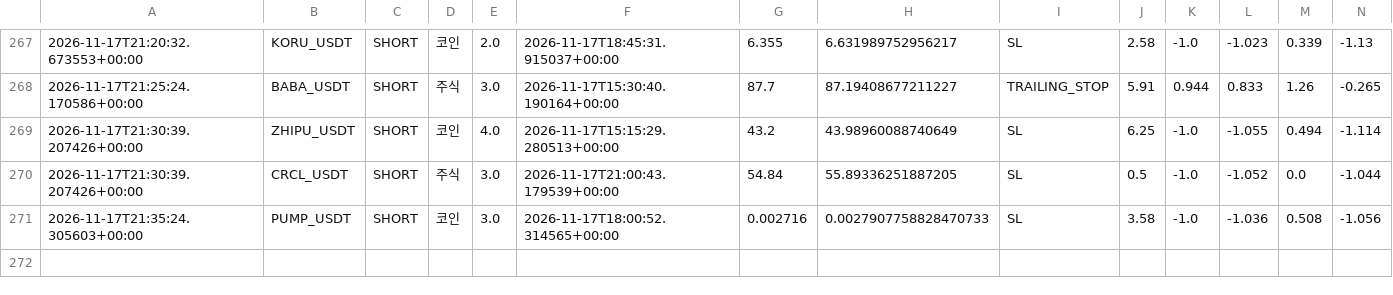
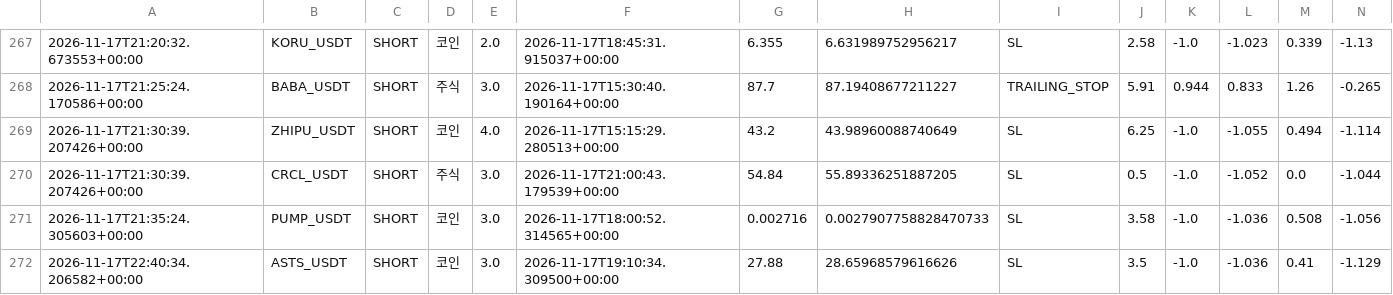
Before and after one commit to wjdtks255-lgtm/Gateio_signal, a CSV file: trades.csv, drawn as a sheet; only a part is shown, gaps mark what is left out; rows hold the shown columns only; the diff names each change by its address in the sheet, - before the commit and + after, or states it on an @@ line.

```diff
--- a/trades.csv
+++ b/trades.csv
+row 272: 2026-11-17T22:40:34.206582+00:00 | ASTS_USDT | SHORT | 코인 | 3.0 | 2026-11-17T19:10:34.309500+00:00 | 27.88 | 28.65968579616626 | SL | 3.5 | -1.0 | -1.036 | 0.41 | -1.129
```
Also changed, not shown: ai_trades.csv, trades_audit.csv, 1 other file.
